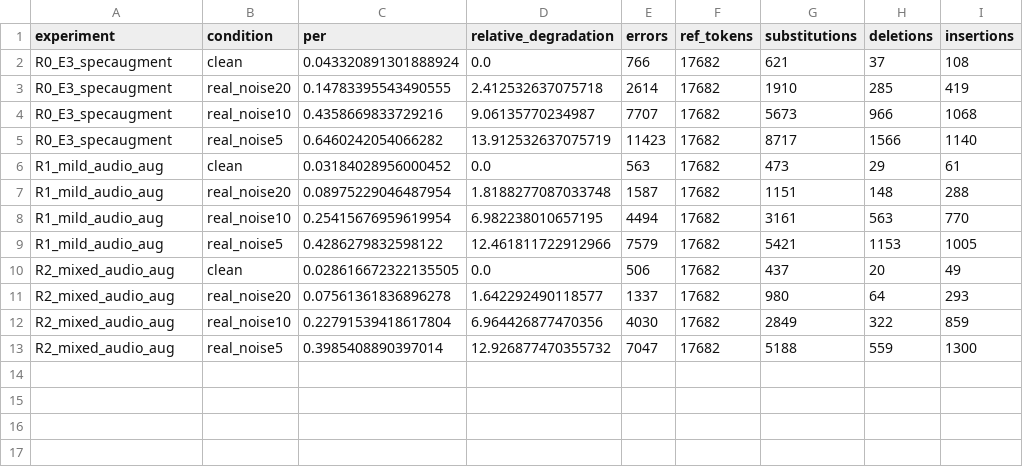
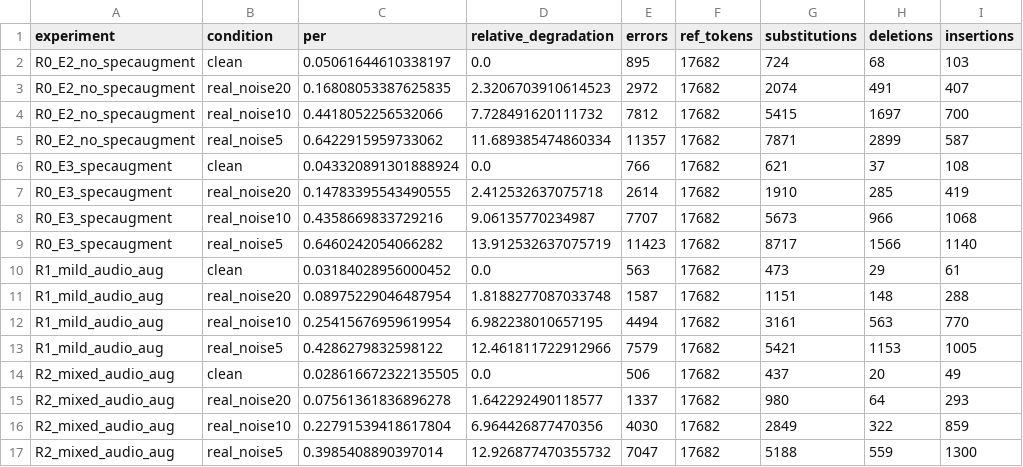
Before and after one commit to DING4526/speech-asr-ctc-project, a CSV file: results/real_noise_matrix.csv, drawn as a sheet.

```diff
--- a/results/real_noise_matrix.csv
+++ b/results/real_noise_matrix.csv
@@ -1,2 +1,6 @@
 experiment,condition,per,relative_degradation,errors,ref_tokens,substitutions,deletions,insertions
+R0_E2_no_specaugment,clean,0.05061644610338197,0.0,895,17682,724,68,103
+R0_E2_no_specaugment,real_noise20,0.16808053387625835,2.3206703910614523,2972,17682,2074,491,407
+R0_E2_no_specaugment,real_noise10,0.4418052256532066,7.728491620111732,7812,17682,5415,1697,700
+R0_E2_no_specaugment,real_noise5,0.6422915959733062,11.689385474860334,11357,17682,7871,2899,587
 R0_E3_specaugment,clean,0.043320891301888924,0.0,766,17682,621,37,108
```
Also changed, not shown: results/final_robustness_matrix.csv, 10 other files.
